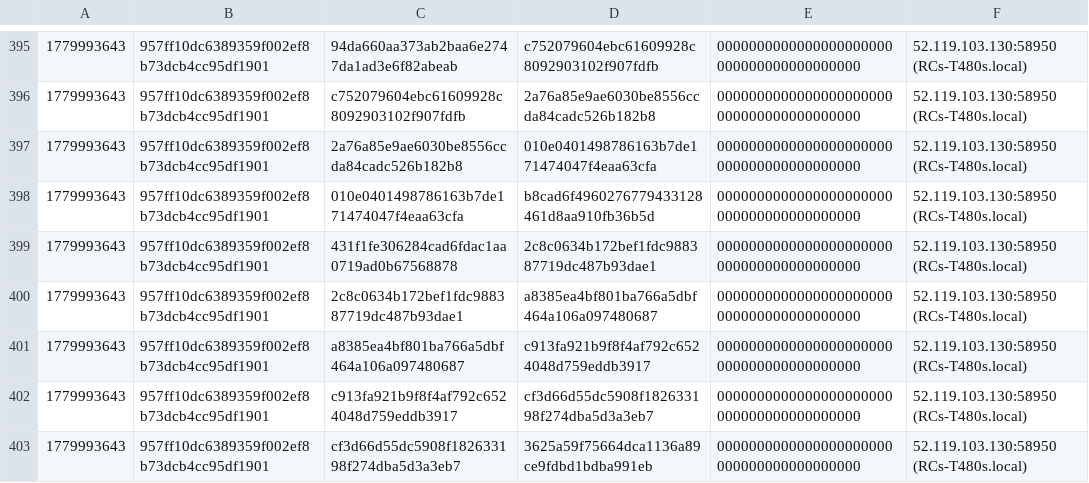
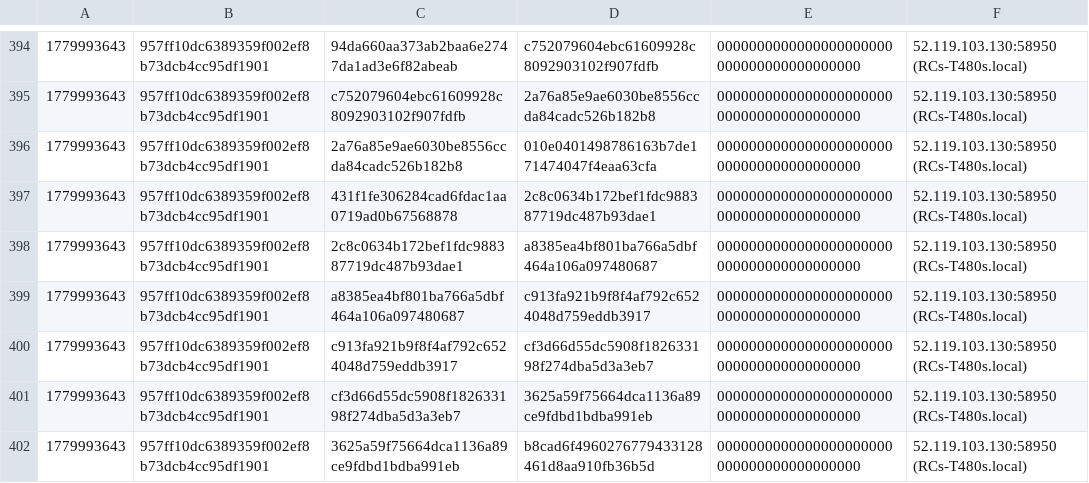
Before and after one commit to rapidcow/p5-Algo-BSearch, a TSV file: commit-provenance.tsv, drawn as a sheet; only a part is shown, gaps mark what is left out; the shorter side is filled out with more unchanged rows; the diff covers the shown part only.

```diff
--- a/commit-provenance.tsv
+++ b/commit-provenance.tsv
@@ -397,3 +396,2 @@
 1779993643	957ff10dc6389359f002ef8b73dcb4cc95df1901	2a76a85e9ae6030be8556ccda84cadc526b182b8	010e0401498786163b7de171474047f4eaa63cfa	0000000000000000000000000000000000000000	52.119.103.130:58950 (RCs-T480s.local)
-1779993643	957ff10dc6389359f002ef8b73dcb4cc95df1901	010e0401498786163b7de171474047f4eaa63cfa	b8cad6f4960276779433128461d8aa910fb36b5d	0000000000000000000000000000000000000000	52.119.103.130:58950 (RCs-T480s.local)
 1779993643	957ff10dc6389359f002ef8b73dcb4cc95df1901	431f1fe306284cad6fdac1aa0719ad0b67568878	2c8c0634b172bef1fdc988387719dc487b93dae1	0000000000000000000000000000000000000000	52.119.103.130:58950 (RCs-T480s.local)
```
Also changed, not shown: 16 added rows and 15 removed rows elsewhere in this file, 1 other file.
